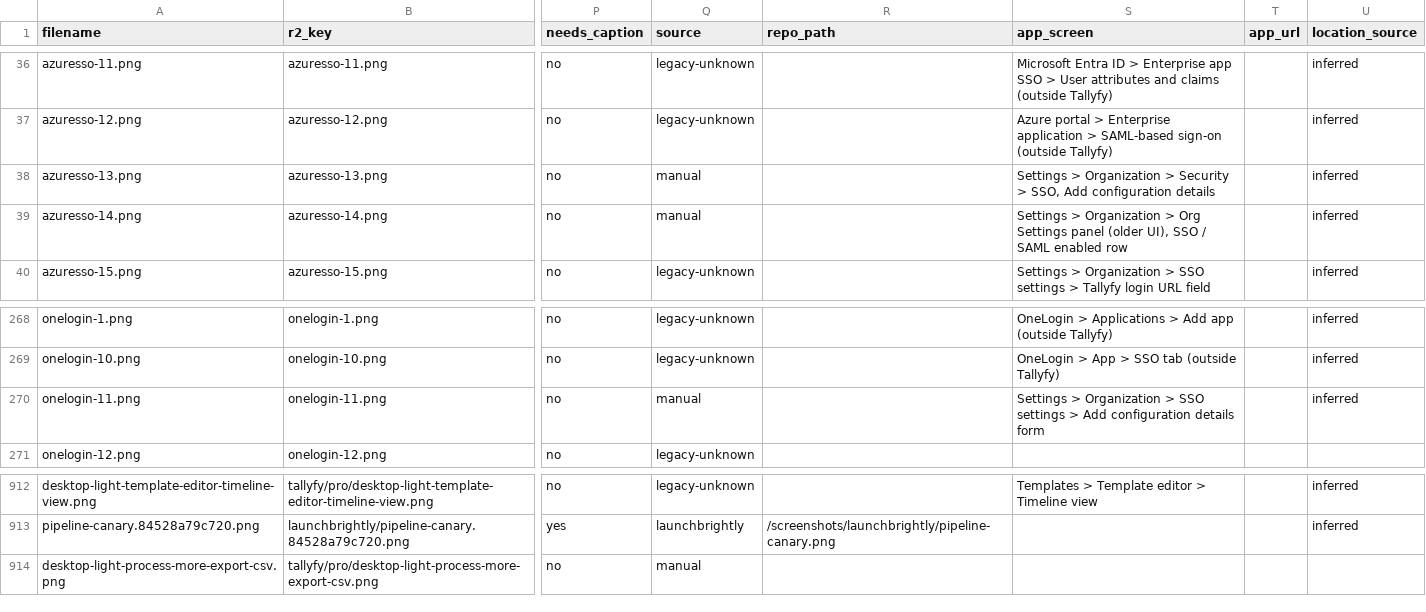
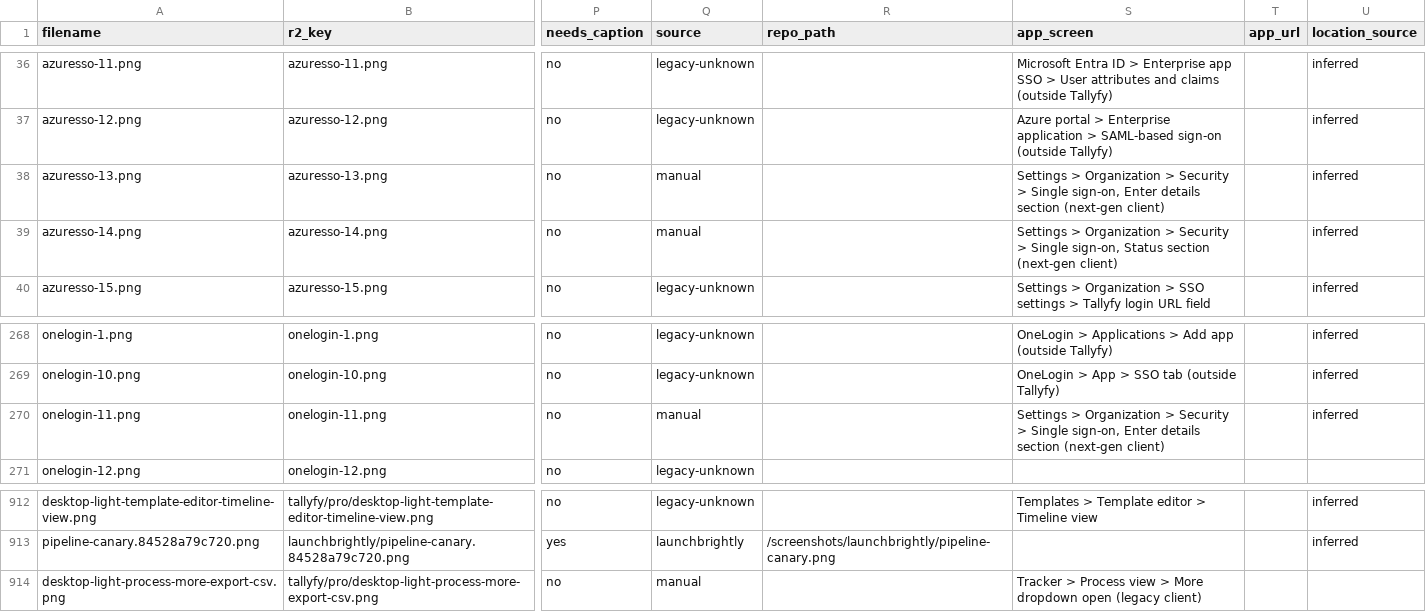
Before and after one commit to tallyfy/documentation, a CSV file: documentation_assets.csv, drawn as a sheet; only a part is shown, gaps mark what is left out; the diff names each change by its address in the sheet, - before the commit and + after, or states it on an @@ line.

```diff
--- a/documentation_assets.csv
+++ b/documentation_assets.csv
-S38 (app_screen): …Security > SSO, Add configuration details
+S38 (app_screen): …Security > Single sign-on, Enter details section (next-gen client)
-S39 (app_screen): …Organization > Org Settings panel (older UI), SSO / SAML enabled row
+S39 (app_screen): …Organization > Security > Single sign-on, Status section (next-gen client)
-S270 (app_screen): …Organization > SSO settings > Add configuration details form
+S270 (app_screen): …Organization > Security > Single sign-on, Enter details section (next-gen client)
-S914 (app_screen): (empty)
+S914 (app_screen): Tracker > Process view > More dropdown open (legacy client)
```
